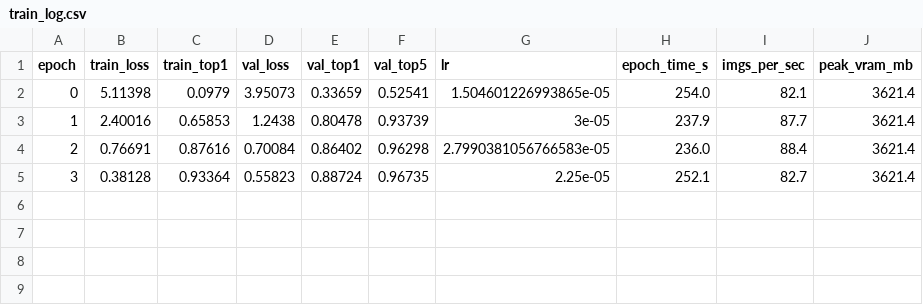
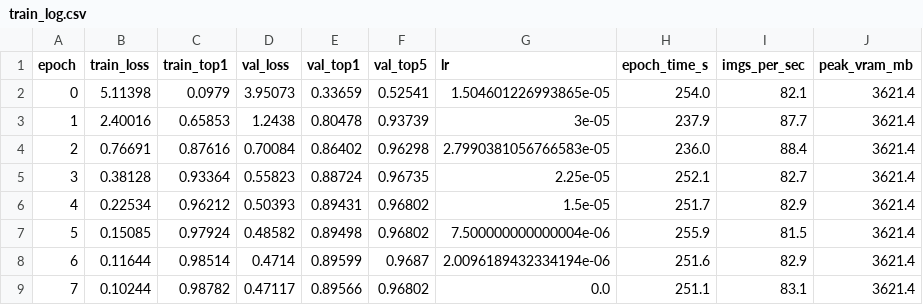
Before and after one commit to KPraveenRaj/cnn-vs-vit, a CSV file: results/runs/vit_b16_caltech256_f100_s0_fullft-sweep-lr3e-5/train_log.csv, drawn as a sheet.

```diff
--- a/results/runs/vit_b16_caltech256_f100_s0_fullft-sweep-lr3e-5/train_log.csv
+++ b/results/runs/vit_b16_caltech256_f100_s0_fullft-sweep-lr3e-5/train_log.csv
@@ -5 +5,5 @@ epoch,train_loss,train_top1,val_loss,val_top1,val_top5,lr,epoch_time_s,imgs_per_
 3,0.38128,0.93364,0.55823,0.88724,0.96735,2.25e-05,252.1,82.7,3621.4
+4,0.22534,0.96212,0.50393,0.89431,0.96802,1.5e-05,251.7,82.9,3621.4
+5,0.15085,0.97924,0.48582,0.89498,0.96802,7.500000000000004e-06,255.9,81.5,3621.4
+6,0.11644,0.98514,0.4714,0.89599,0.9687,2.0096189432334194e-06,251.6,82.9,3621.4
+7,0.10244,0.98782,0.47117,0.89566,0.96802,0.0,251.1,83.1,3621.4
```
Also changed, not shown: 25 other files.
